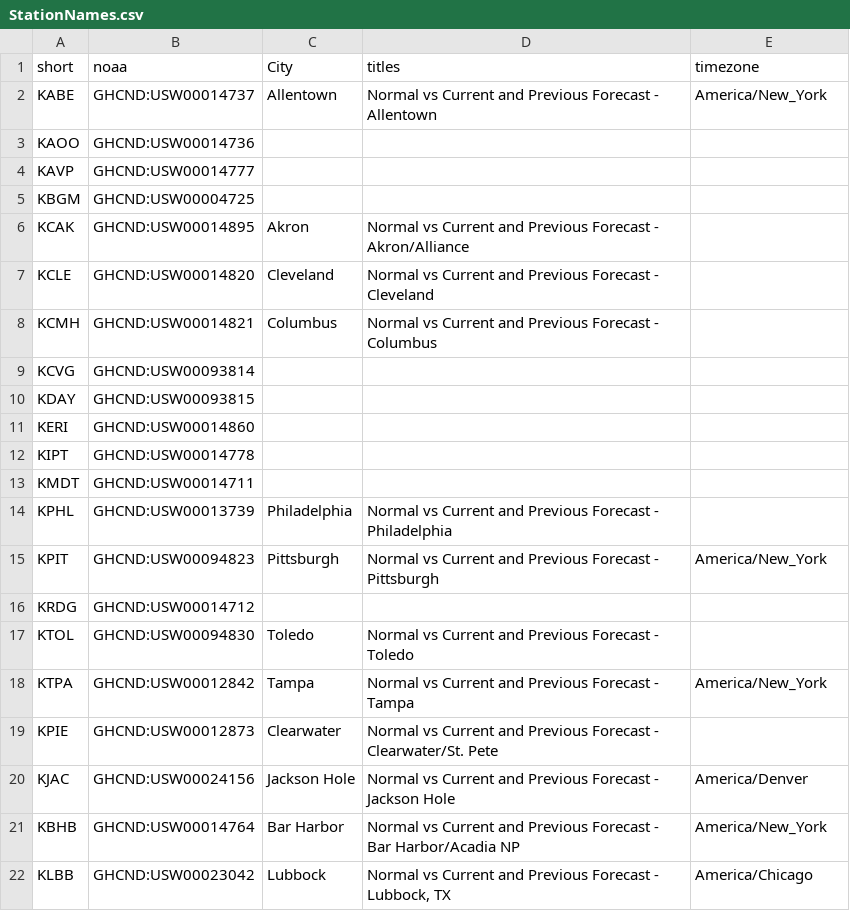
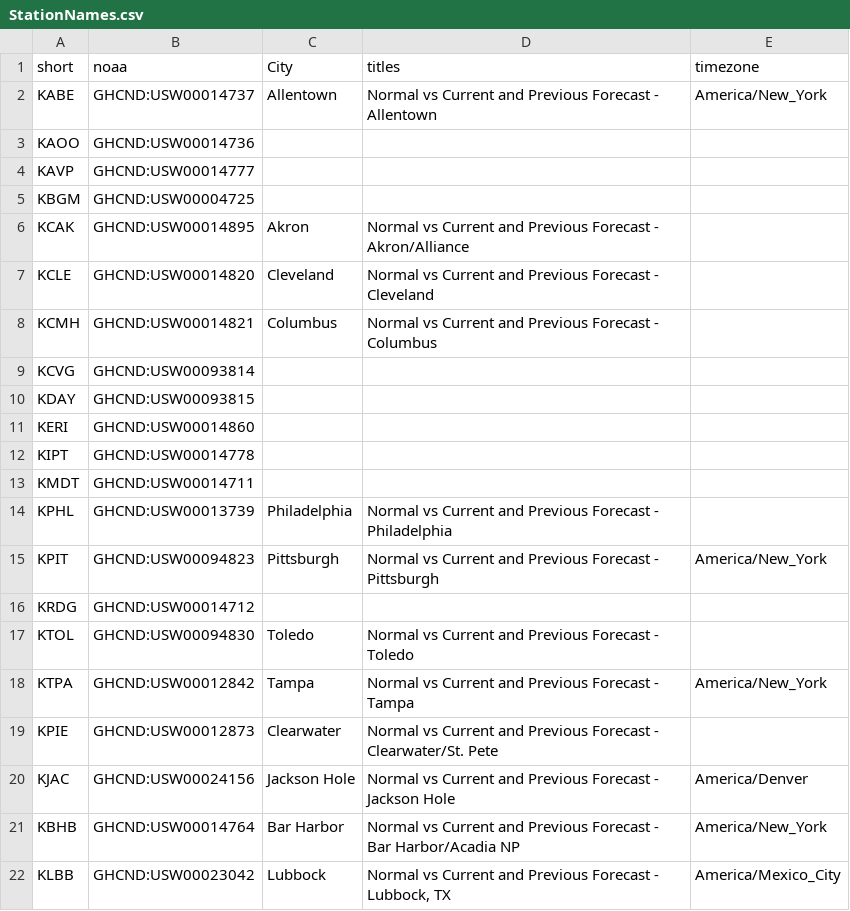
Before and after one commit to jpn5089/Wx_Charts, a CSV file: Data/StationNames.csv, drawn as a sheet.

Commit message:
Mex

```diff
--- a/Data/StationNames.csv
+++ b/Data/StationNames.csv
@@ -21,2 +21,2 @@ KJAC,GHCND:USW00024156,Jackson Hole,Normal vs Current and Previous Forecast - Ja
 KBHB,GHCND:USW00014764,Bar Harbor,Normal vs Current and Previous Forecast - Bar Harbor/Acadia NP,America/New_York
-KLBB,GHCND:USW00023042,Lubbock,"Normal vs Current and Previous Forecast - Lubbock, TX",America/Chicago
+KLBB,GHCND:USW00023042,Lubbock,"Normal vs Current and Previous Forecast - Lubbock, TX",America/Mexico_City
```
